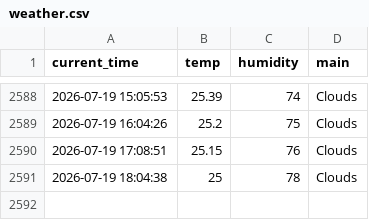
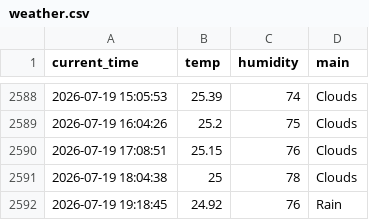
Before and after one commit to 9donghae/weather_5m, a CSV file: weather.csv, drawn as a sheet; only a part is shown, gaps mark what is left out.

```diff
--- a/weather.csv
+++ b/weather.csv
@@ -2591 +2591,2 @@ current_time,temp,humidity,main
 2026-07-19 18:04:38,25,78,Clouds
+2026-07-19 19:18:45,24.92,76,Rain
```
